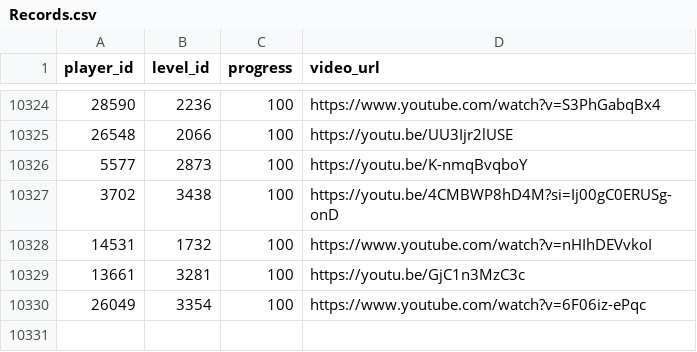
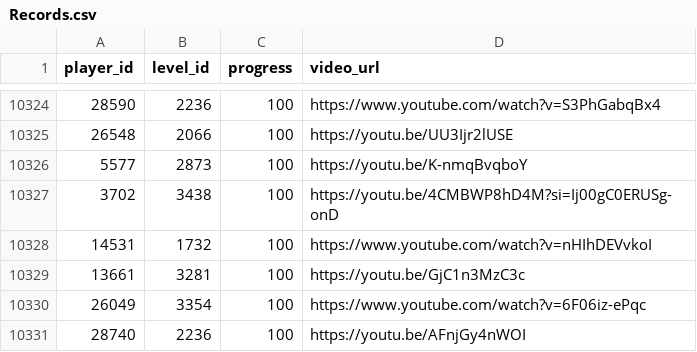
Before and after one commit to hertzzzzzz/h-cr, a CSV file: Records.csv, drawn as a sheet; only a part is shown, gaps mark what is left out.

```diff
--- a/Records.csv
+++ b/Records.csv
@@ -10330 +10330,2 @@
 26049,3354,100,https://www.youtube.com/watch?v=6F06iz-ePqc
+28740,2236,100,https://youtu.be/AFnjGy4nWOI
```
Also changed, not shown: Players.csv.
